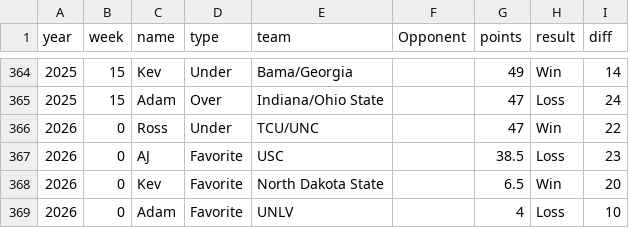
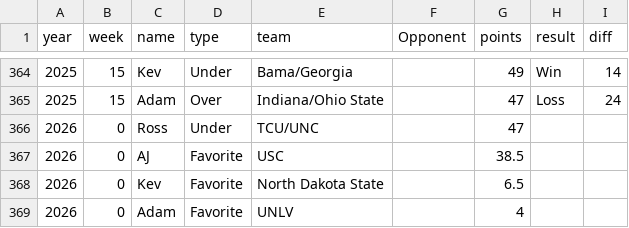
Before and after one commit to kevinjknudson/RBWR, a CSV file: picks.csv, drawn as a sheet; only a part is shown, gaps mark what is left out.

Commit message:
Sync picks from sheet

```diff
--- a/picks.csv
+++ b/picks.csv
@@ -365,5 +365,5 @@ year,week,name,type,team,Opponent,points,result,diff
 2025,15,Adam,Over,Indiana/Ohio State,,47,Loss,24
-2026,0,Ross,Under,TCU/UNC,,47,Win,22
-2026,0,AJ,Favorite,USC,,38.5,Loss,23
-2026,0,Kev,Favorite,North Dakota State,,6.5,Win,20
-2026,0,Adam,Favorite,UNLV,,4,Loss,10
+2026,0,Ross,Under,TCU/UNC,,47,,
+2026,0,AJ,Favorite,USC,,38.5,,
+2026,0,Kev,Favorite,North Dakota State,,6.5,,
+2026,0,Adam,Favorite,UNLV,,4,,
```
